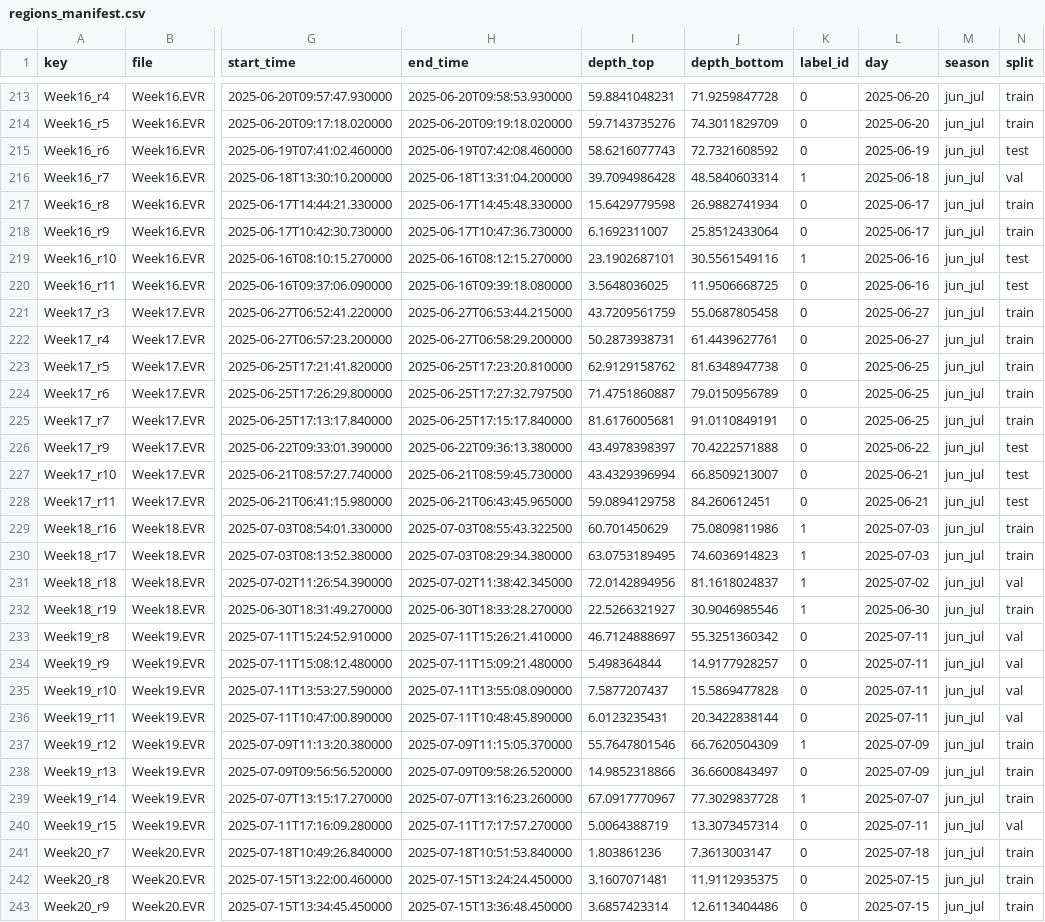
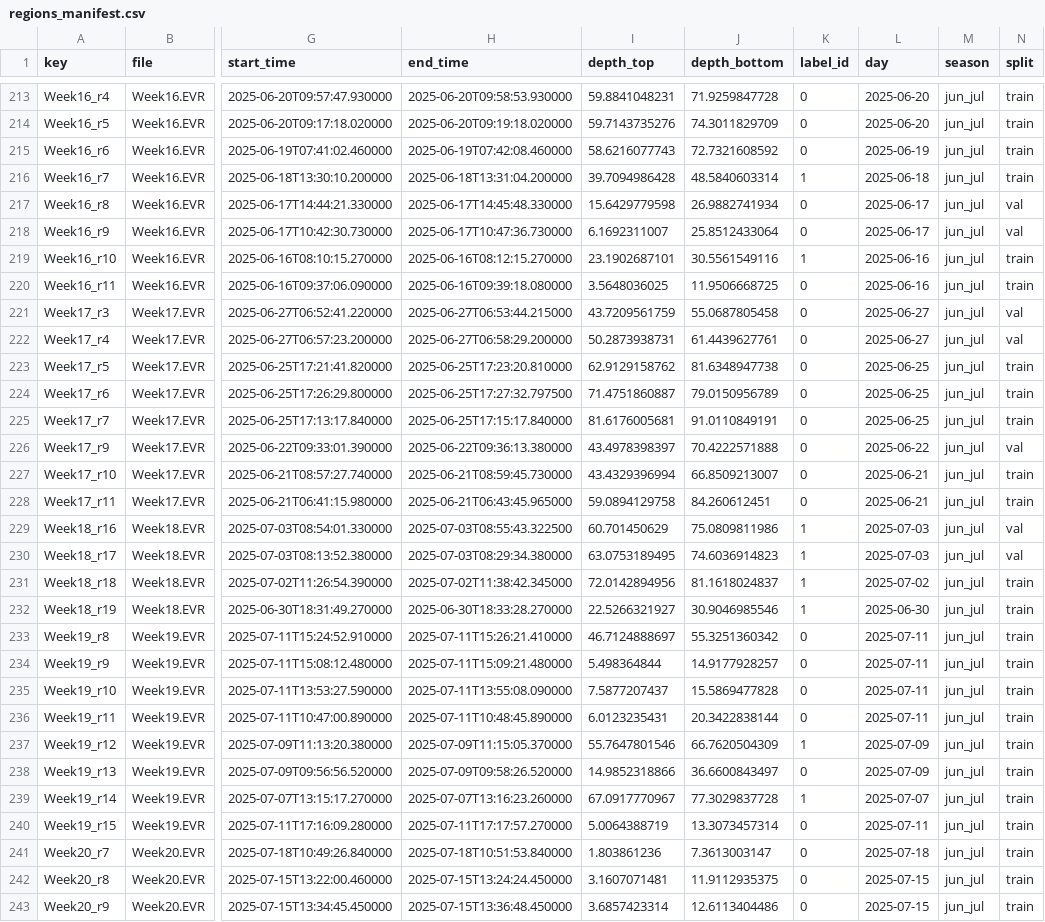
Before and after one commit to livycoolcat/where-has-my-fish-gone, a CSV file: data/processed/day_season_602020/regions_manifest.csv, drawn as a sheet; only a part is shown, gaps mark what is left out; the diff covers the shown part only; the diff names each change by its address in the sheet, - before the commit and + after, or states it on an @@ line.

```diff
--- a/data/processed/day_season_602020/regions_manifest.csv
+++ b/data/processed/day_season_602020/regions_manifest.csv
-N215 (split): test
+N215 (split): train
-N216 (split): val
+N216 (split): train
-N217:N218 (split): train
+N217:N218 (split): val
-N219:N220 (split): test
+N219:N220 (split): train
-N221:N222 (split): train
+N221:N222 (split): val
-N226 (split): test
+N226 (split): val
-N227:N228 (split): test
+N227:N228 (split): train
-N229:N230 (split): train
+N229:N230 (split): val
-N231 (split): val
+N231 (split): train
-N233:N236 (split): val
+N233:N236 (split): train
-N240 (split): val
+N240 (split): train
```
Also changed, not shown: 1 removed row and 167 edited cells elsewhere in this file, data/processed/day_season_701515/regions_manifest.csv, data/processed/random_species_701515/regions_manifest.csv, 30 other files.
